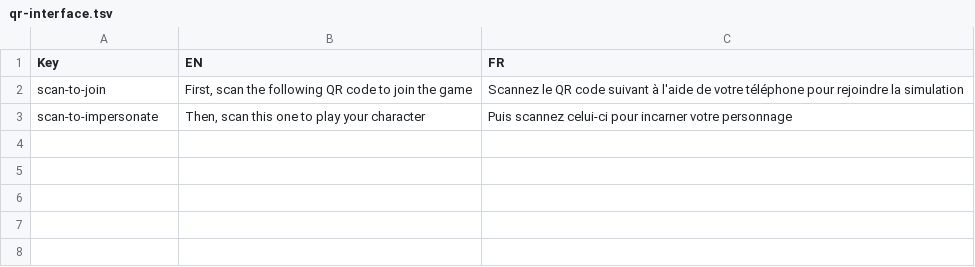
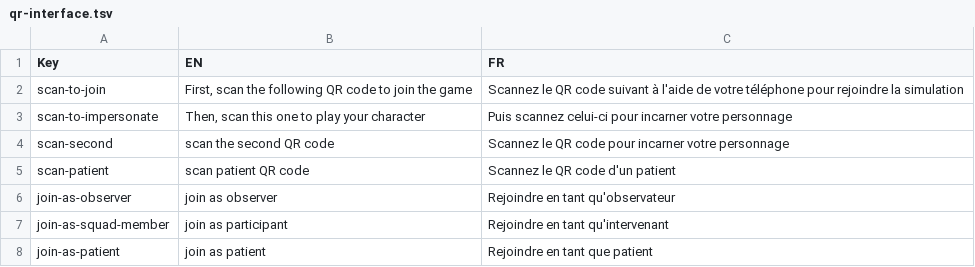
Before and after one commit to Heigvd/mimms, a TSV file: gameModel/files/translations/qr-interface.tsv, drawn as a sheet; the diff names each change by its address in the sheet, - before the commit and + after, or states it on an @@ line.

```diff
--- a/gameModel/files/translations/qr-interface.tsv
+++ b/gameModel/files/translations/qr-interface.tsv
+row 4: scan-second | scan the second QR code | Scannez le QR code pour incarner votre personnage
+row 5: scan-patient | scan patient QR code | Scannez le QR code d'un patient
+row 6: join-as-observer | join as observer | Rejoindre en tant qu'observateur
+row 7: join-as-squad-member | join as participant | Rejoindre en tant qu'intervenant
+row 8: join-as-patient | join as patient | Rejoindre en tant que patient
```
Also changed, not shown: gameModel/files/translations/human-general.tsv, gameModel/files/translations/pretriage-interface.tsv, 21 other files.
